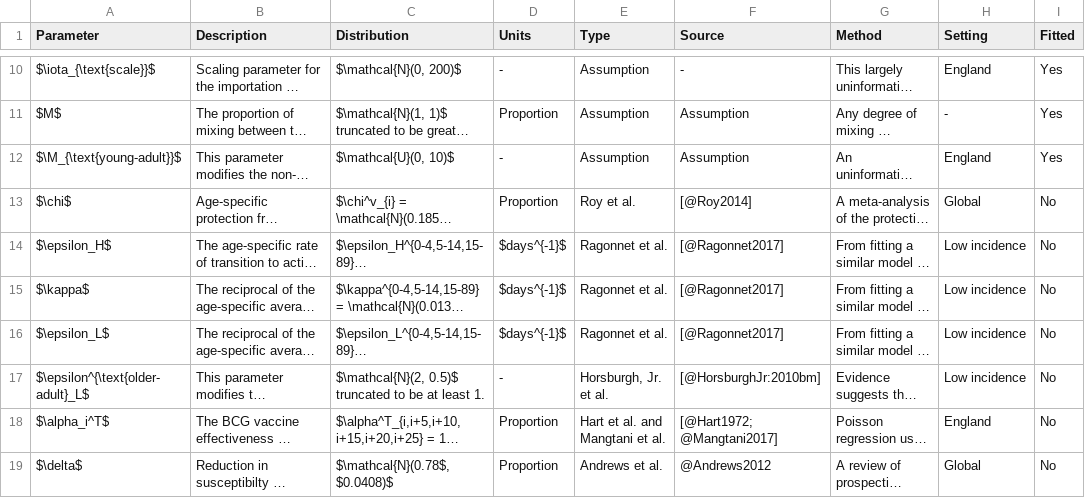
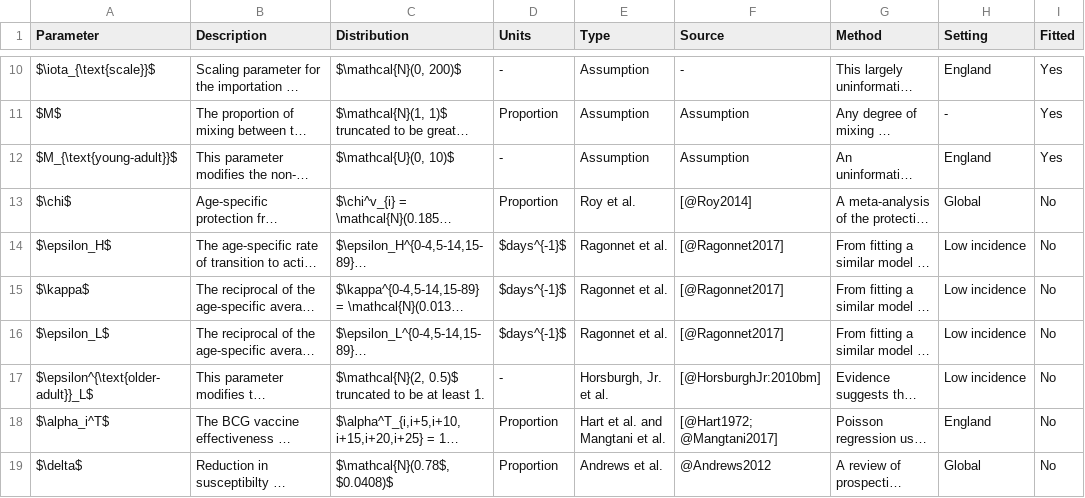
Before and after one commit to seabbs/ModelTBBCGEngland, a CSV file: data-raw/data-proc/disease_params_table.csv, drawn as a sheet; only a part is shown, gaps mark what is left out; long unchanged cells end in …; the diff names each change by its address in the sheet, - before the commit and + after, or states it on an @@ line.

Commit message:
disease model table update

```diff
--- a/data-raw/data-proc/disease_params_table.csv
+++ b/data-raw/data-proc/disease_params_table.csv
-A12 (Parameter): $\M_{\text{young-adult}}$
+A12 (Parameter): $M_{\text{young-adult}}$
-A17 (Parameter): $\epsilon^{\text{older-adult}_L$
+A17 (Parameter): $\epsilon^{\text{older-adult}}_L$
```
Also changed, not shown: 3 other files.
